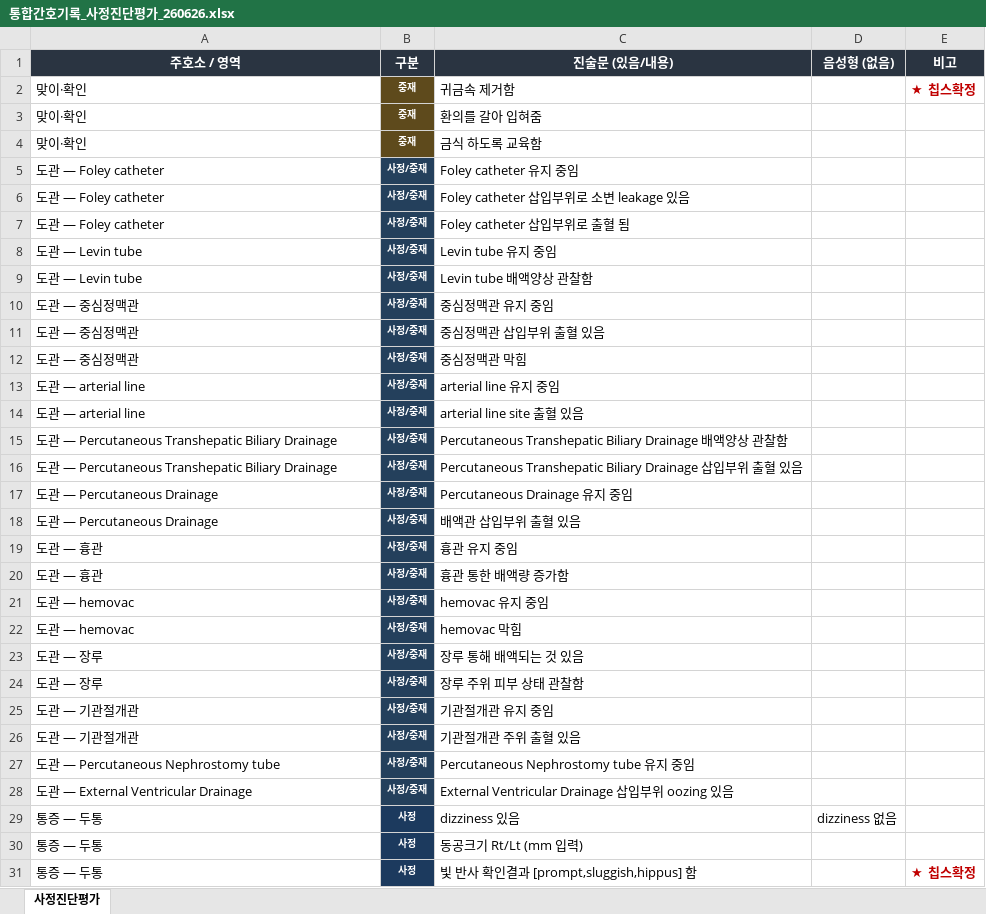
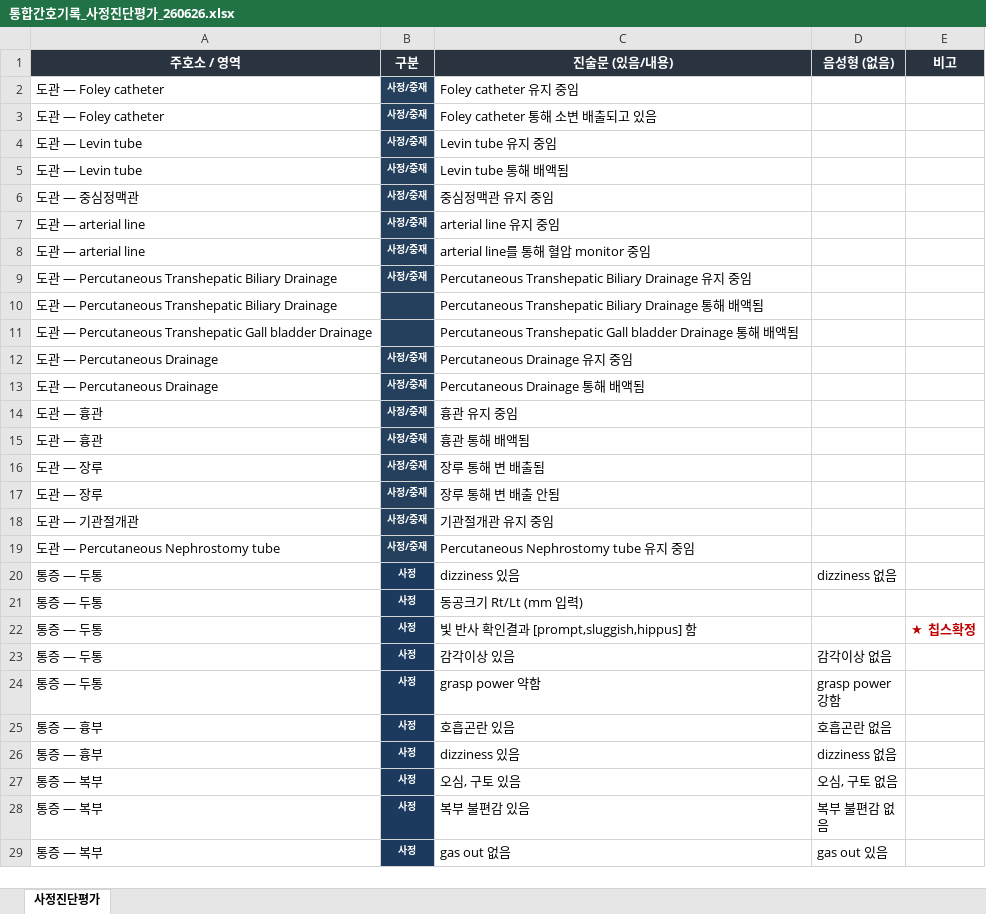
Before and after one commit to chipsjr0614/NFH_New, an Excel workbook: nursing/통합간호기록_사정진단평가_260626.xlsx, sheet 사정진단평가, drawn as a sheet; only a part is shown; the shorter side is filled out with more unchanged rows; values as stored, in another font and other column widths than the file's, no borders; removed rows and columns are numbered as before the commit, all else as after; the diff covers the shown part only; the diff names each change by its address in the sheet, - before the commit and + after, or states it on an @@ line.

```diff
--- a/nursing/통합간호기록_사정진단평가_260626.xlsx (sheet 사정진단평가)
+++ b/nursing/통합간호기록_사정진단평가_260626.xlsx (sheet 사정진단평가)
-row 2: 맞이·확인 | 중재 | 귀금속 제거함 |  | ★ 칩스확정
-row 3: 맞이·확인 | 중재 | 환의를 갈아 입혀줌
-row 4: 맞이·확인 | 중재 | 금식 하도록 교육함
-C3 (진술문 (있음/내용)): Foley catheter 삽입부위로 소변 leakage 있음
+C3 (진술문 (있음/내용)): Foley catheter 통해 소변 배출되고 있음
-row 7: 도관 — Foley catheter | 사정/중재 | Foley catheter 삽입부위로 출혈 됨
-C5 (진술문 (있음/내용)): Levin tube 배액양상 관찰함
+C5 (진술문 (있음/내용)): Levin tube 통해 배액됨
-row 11: 도관 — 중심정맥관 | 사정/중재 | 중심정맥관 삽입부위 출혈 있음
-row 12: 도관 — 중심정맥관 | 사정/중재 | 중심정맥관 막힘
-C8 (진술문 (있음/내용)): arterial line site 출혈 있음
+C8 (진술문 (있음/내용)): arterial line를 통해 혈압 monitor 중임
-C9 (진술문 (있음/내용)): …Biliary Drainage 배액양상 관찰함
+C9 (진술문 (있음/내용)): …Biliary Drainage 유지 중임
-B10 (구분): 사정/중재
+B10 (구분): (empty)
-C10 (진술문 (있음/내용)): …Biliary Drainage 삽입부위 출혈 있음
+C10 (진술문 (있음/내용)): …Biliary Drainage 통해 배액됨
+row 11: 도관 — Percutaneous Transhepatic Gall bladder Drainage |  | Percutaneous Transhepatic Gall bladder Drainage 통해 배액됨
-C13 (진술문 (있음/내용)): 배액관 삽입부위 출혈 있음
+C13 (진술문 (있음/내용)): Percutaneous Drainage 통해 배액됨
-C15 (진술문 (있음/내용)): 흉관 통한 배액량 증가함
+C15 (진술문 (있음/내용)): 흉관 통해 배액됨
-row 21: 도관 — hemovac | 사정/중재 | hemovac 유지 중임
-row 22: 도관 — hemovac | 사정/중재 | hemovac 막힘
-C16 (진술문 (있음/내용)): 장루 통해 배액되는 것 있음
+C16 (진술문 (있음/내용)): 장루 통해 변 배출됨
-C17 (진술문 (있음/내용)): 장루 주위 피부 상태 관찰함
+C17 (진술문 (있음/내용)): 장루 통해 변 배출 안됨
-row 26: 도관 — 기관절개관 | 사정/중재 | 기관절개관 주위 출혈 있음
-row 28: 도관 — External Ventricular Drainage | 사정/중재 | External Ventricular Drainage 삽입부위 oozing 있음
```
Also changed, not shown: 33 added rows, 4 removed rows and 5 edited cells elsewhere in this sheet, 1 other file.
